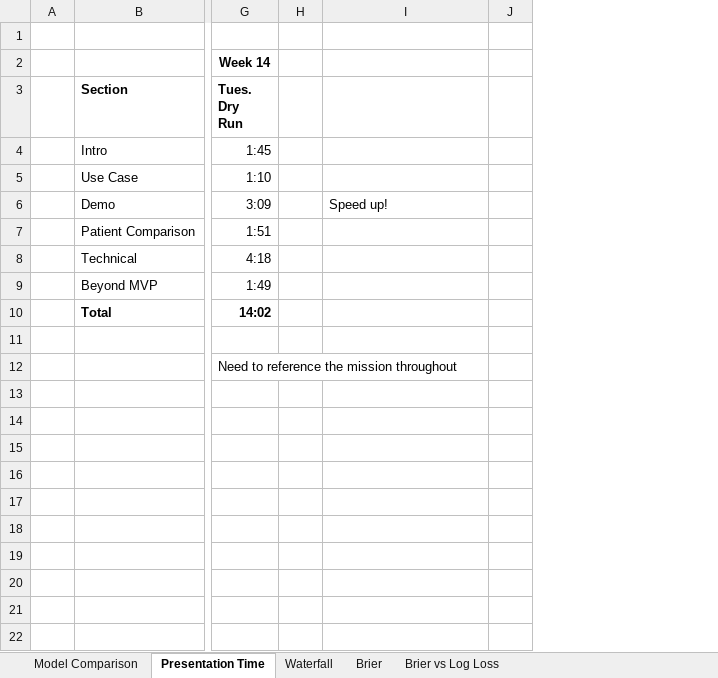
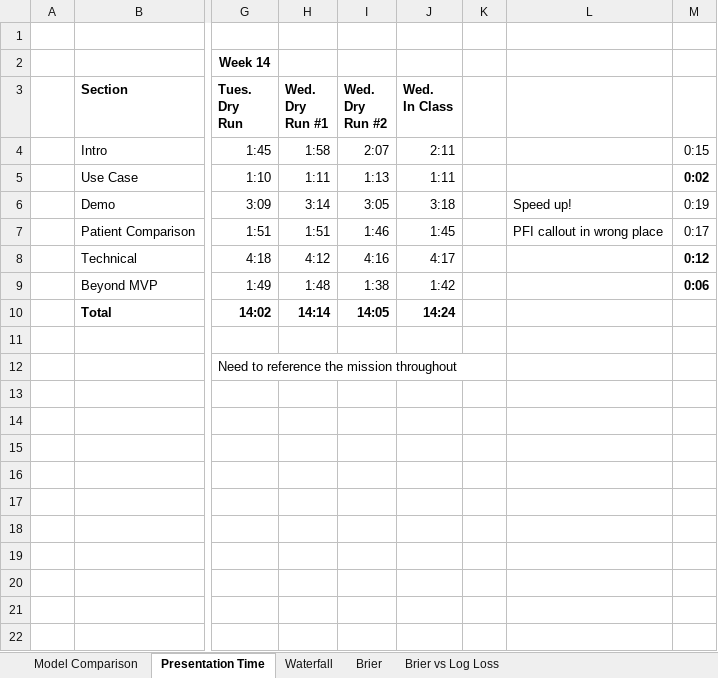
Before and after one commit to sharadv99/capstone-OpioidAddictionRisk, an Excel workbook: SupportingMaterial/Opioid_Support.xlsx, sheet Presentation Time, drawn as a sheet; only a part is shown, gaps mark what is left out; values as stored, in another font and other column widths than the file's, no borders; removed rows and columns are numbered as before the commit, all else as after; the diff names each change by its address in the sheet, - before the commit and + after, or states it on an @@ line.

Commit message:
Updated spreadsheet with latest presentation times

```diff
--- a/SupportingMaterial/Opioid_Support.xlsx (sheet Presentation Time)
+++ b/SupportingMaterial/Opioid_Support.xlsx (sheet Presentation Time)
+column H (Wed. Dry Run #1), rows 4-10: 1:58 | 1:11 | 3:14 | 1:51 | 4:12 | 1:48 | 14:14
+column I (Wed. Dry Run #2), rows 4-10: 2:07 | 1:13 | 3:05 | 1:46 | 4:16 | 1:38 | 14:05
+column J (Wed. In Class), rows 4-10: 2:11 | 1:11 | 3:18 | 1:45 | 4:17 | 1:42 | 14:24
-column J, empty
+column M, rows 4-9: 0:15 | 0:02 | 0:19 | 0:17 | 0:12 | 0:06
-L7: (empty)
+L7: PFI callout in wrong place
```
